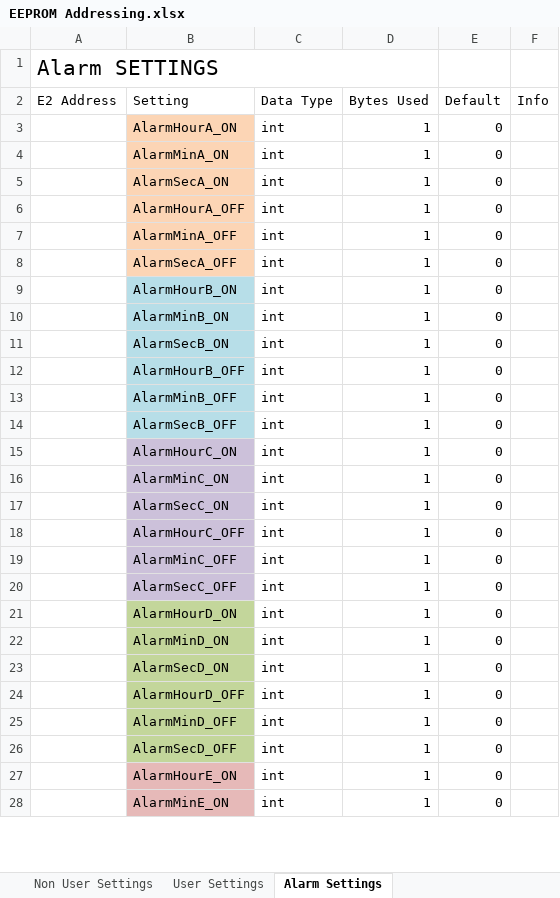
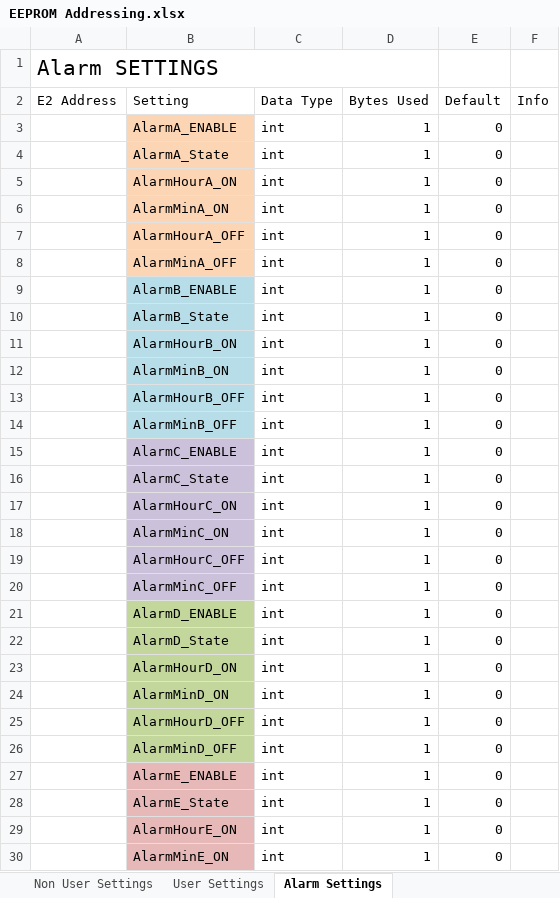
Before and after one commit to glitchsniffer/Controller, an Excel workbook: EEPROM Addressing.xlsx, sheet Alarm Settings, drawn as a sheet; only a part is shown; values as stored, in another font and other column widths than the file's, no borders; removed rows and columns are numbered as before the commit, all else as after; the diff covers the shown part only; the diff names each change by its address in the sheet, - before the commit and + after, or states it on an @@ line.

```diff
--- a/EEPROM Addressing.xlsx (sheet Alarm Settings)
+++ b/EEPROM Addressing.xlsx (sheet Alarm Settings)
+row 3:  | AlarmA_ENABLE | int | 1 | 0
+row 4:  | AlarmA_State | int | 1 | 0
-row 5:  | AlarmSecA_ON | int | 1 | 0
+row 9:  | AlarmB_ENABLE | int | 1 | 0
-B10 (Setting): AlarmSecA_OFF
+B10 (Setting): AlarmB_State
-B10 fill: #FCD5B5
+B10 fill: #B7DEE8
-row 11:  | AlarmSecB_ON | int | 1 | 0
+row 15:  | AlarmC_ENABLE | int | 1 | 0
-B16 (Setting): AlarmSecB_OFF
+B16 (Setting): AlarmC_State
-B16 fill: #B7DEE8
+B16 fill: #CCC1DA
-row 17:  | AlarmSecC_ON | int | 1 | 0
+row 21:  | AlarmD_ENABLE | int | 1 | 0
-B22 (Setting): AlarmSecC_OFF
+B22 (Setting): AlarmD_State
-B22 fill: #CCC1DA
+B22 fill: #C3D69B
-row 23:  | AlarmSecD_ON | int | 1 | 0
+row 27:  | AlarmE_ENABLE | int | 1 | 0
-B28 (Setting): AlarmSecD_OFF
+B28 (Setting): AlarmE_State
-B28 fill: #C3D69B
+B28 fill: #E6B9B8
```
Also changed, not shown: 3 added rows, 5 removed rows, 3 edited cells and cell formats elsewhere in this sheet, sheet Non User Settings, 5 other files.
